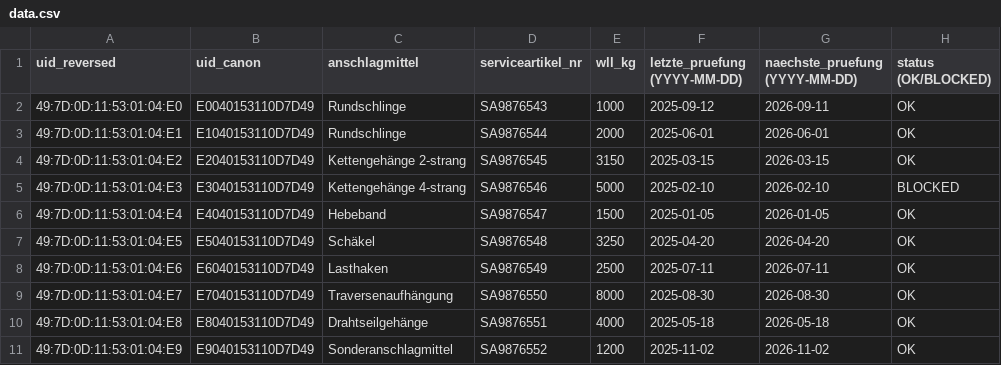
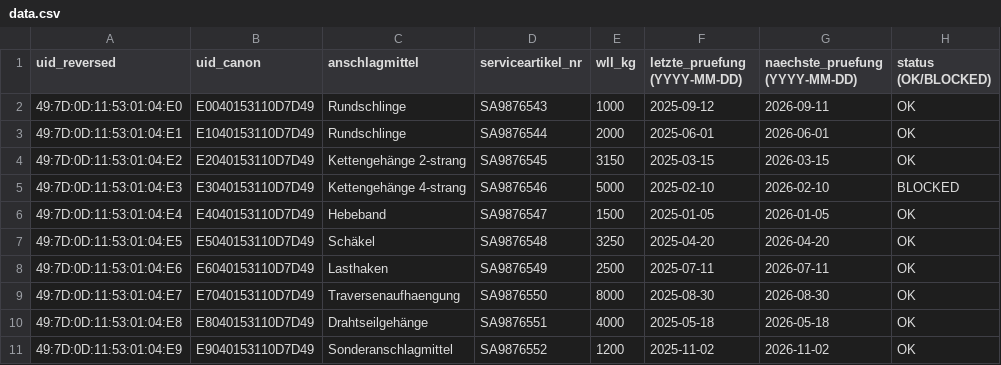
Before and after one commit to ISM-Groupe/digitale-pruefplakette, a CSV file: data.csv, drawn as a sheet; the diff names each change by its address in the sheet, - before the commit and + after, or states it on an @@ line.

Commit message:
Add files via upload

```diff
--- a/data.csv
+++ b/data.csv
-C9 (anschlagmittel): Traversenaufhängung
+C9 (anschlagmittel): Traversenaufhaengung
```
